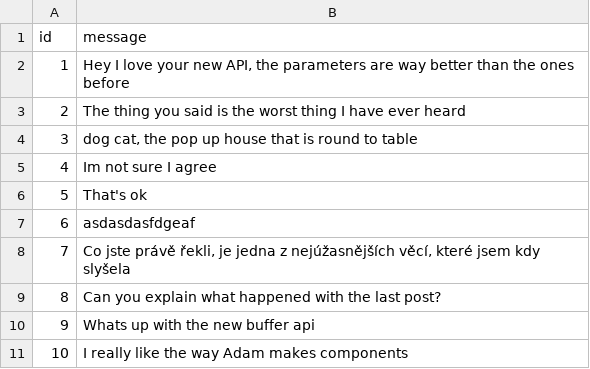
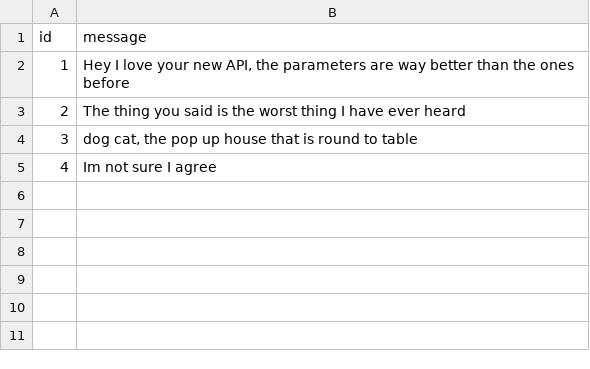
Before and after one commit to bakobako/OpenAI-Data-Analyzer, a CSV file: messages.csv, drawn as a sheet.

```diff
--- a/messages.csv
+++ b/messages.csv
@@ -5,7 +5 @@
 "4","Im not sure I agree"
-"5","That's ok"
-"6","asdasdasfdgeaf"
-"7","Co jste právě řekli, je jedna z nejúžasnějších věcí, které jsem kdy slyšela"
-"8","Can you explain what happened with the last post?"
-"9","Whats up with the new buffer api"
-"10","I really like the way Adam makes components"
```
Also changed, not shown: output.csv, 1 other file.
